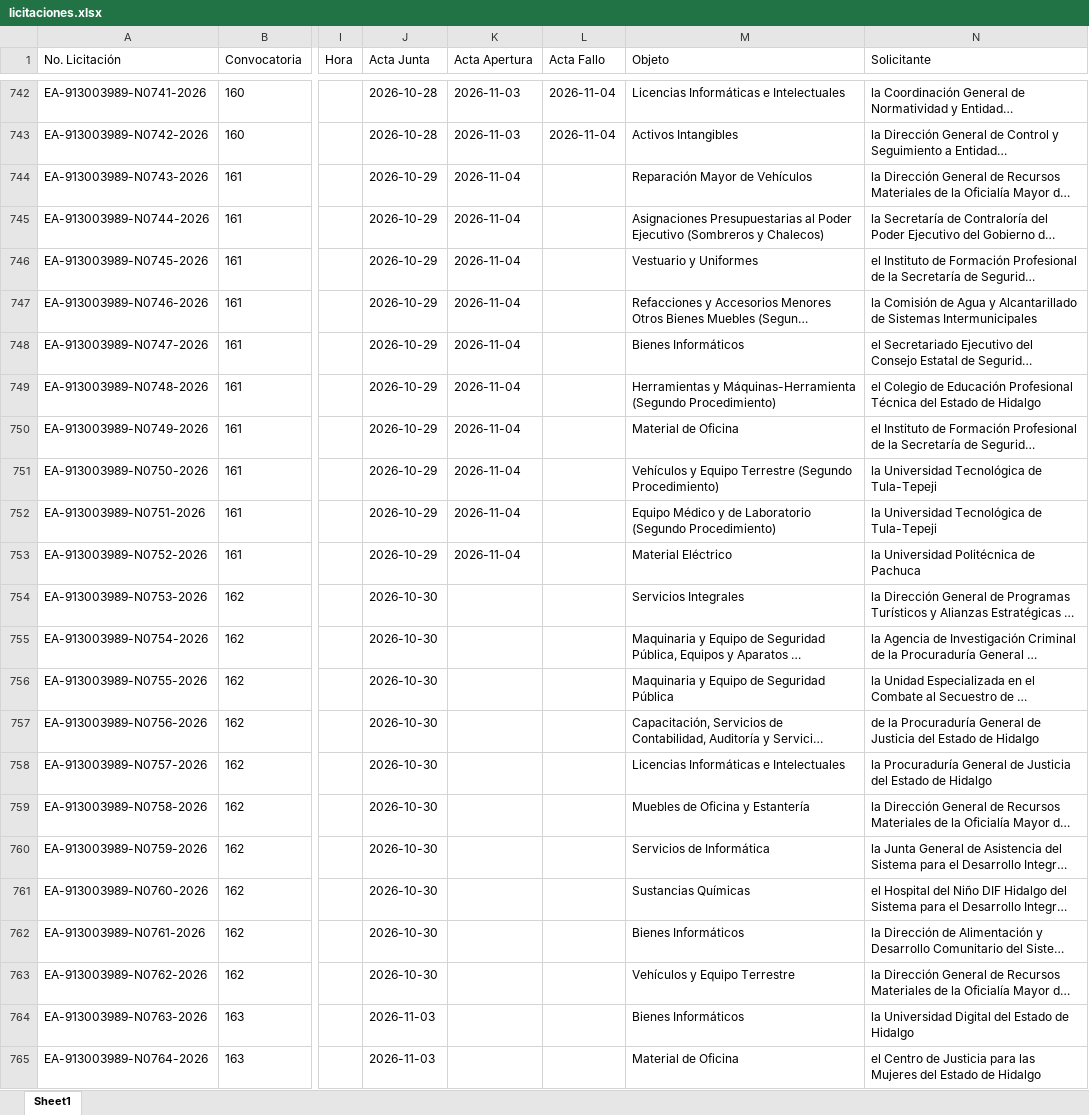
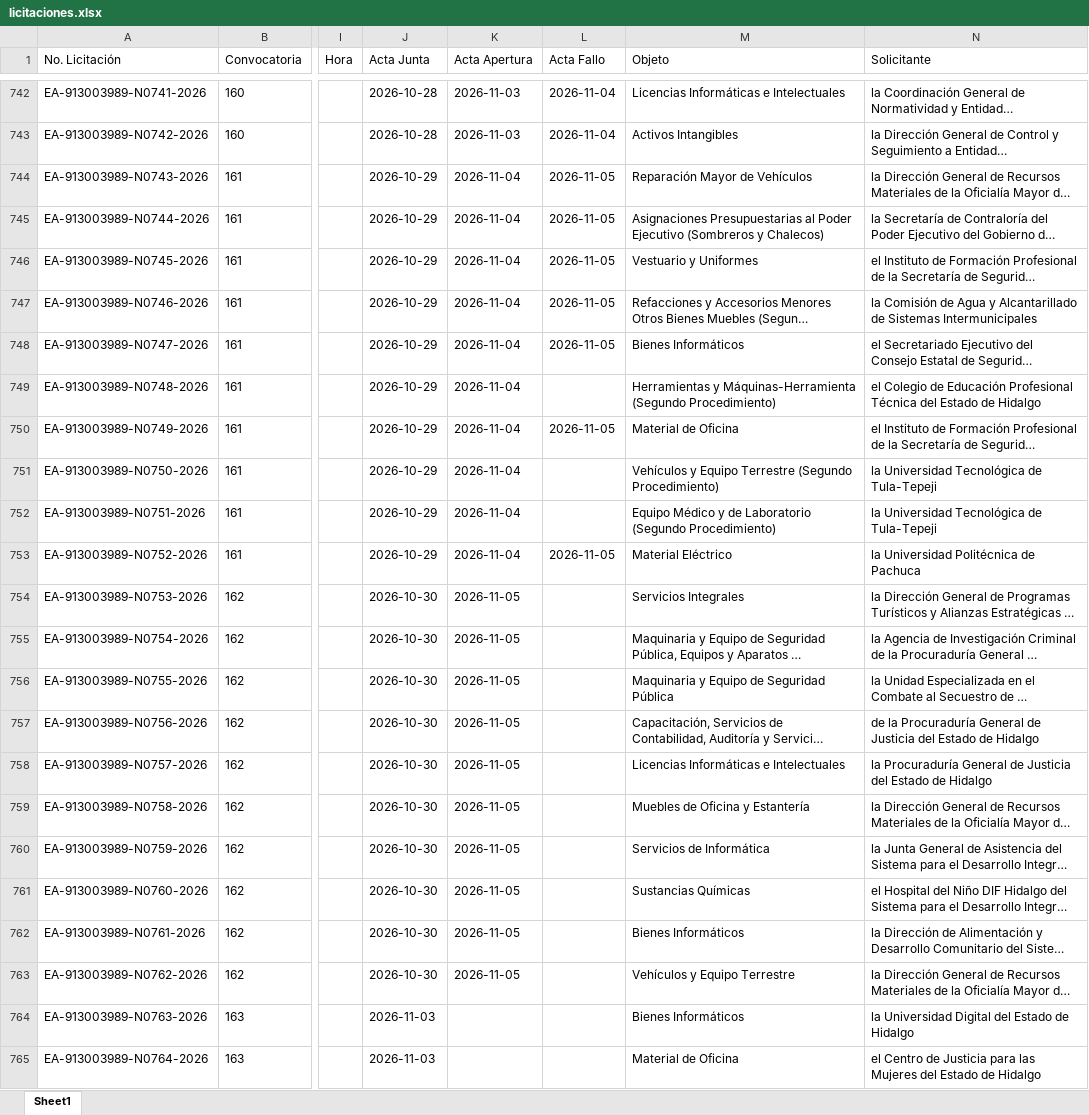
Before and after one commit to aleexroldaansftw/monitorlicitaciones, an Excel workbook: data/licitaciones.xlsx, sheet Sheet1, drawn as a sheet; only a part is shown, gaps mark what is left out; long unchanged cells end in …; values as stored, in another font and other column widths than the file's, no borders; the diff names each change by its address in the sheet, - before the commit and + after, or states it on an @@ line.

```diff
--- a/data/licitaciones.xlsx (sheet Sheet1)
+++ b/data/licitaciones.xlsx (sheet Sheet1)
-L744:L748 (Acta Fallo): (empty)
+L744:L748 (Acta Fallo): 2026-11-05
-L750 (Acta Fallo): (empty)
+L750 (Acta Fallo): 2026-11-05
-L753 (Acta Fallo): (empty)
+L753 (Acta Fallo): 2026-11-05
-K754:K763 (Acta Apertura): (empty)
+K754:K763 (Acta Apertura): 2026-11-05
```
Also changed, not shown: 2 other files.
